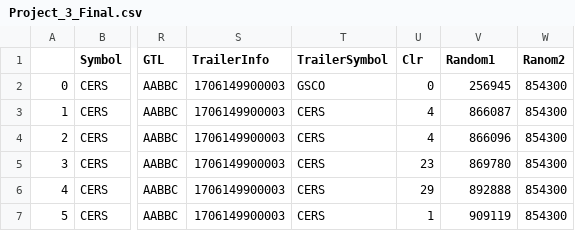
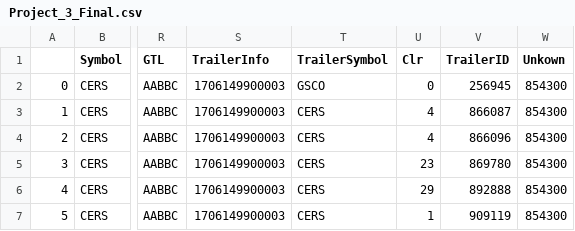
Before and after one commit to brycebanton/Cleaning-Unstructured-Data, a CSV file: Project_3_Final.csv, drawn as a sheet; only a part is shown, gaps mark what is left out; the diff names each change by its address in the sheet, - before the commit and + after, or states it on an @@ line.

```diff
--- a/Project_3_Final.csv
+++ b/Project_3_Final.csv
-V1: Random1
+V1: TrailerID
-W1: Ranom2
+W1: Unkown
```
Also changed, not shown: 1 other file.
